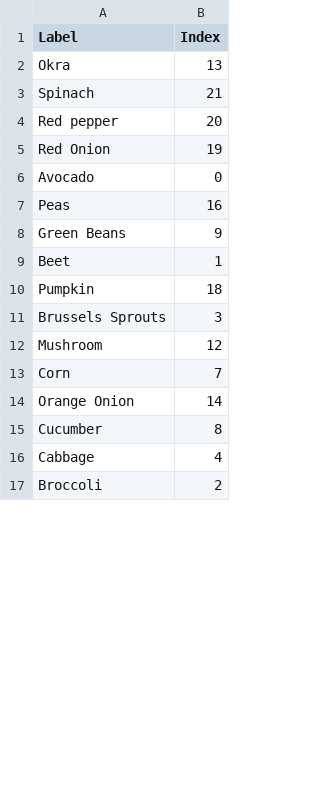
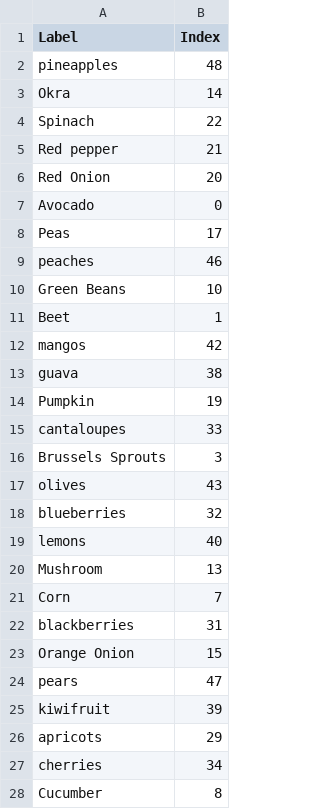
Before and after one commit to TruptiSamant/neural-chefs, a CSV file: app/models/labels.csv, drawn as a sheet; only a part is shown; the shorter side is filled out with more unchanged rows; the diff covers the shown part only.

Commit message:
Mobilenet pretrained model

```diff
--- a/app/models/labels.csv
+++ b/app/models/labels.csv
@@ -1,15 +1,28 @@
 Label,Index
-Okra,13
-Spinach,21
-Red pepper,20
-Red Onion,19
+pineapples,48
+Okra,14
+Spinach,22
+Red pepper,21
+Red Onion,20
 Avocado,0
-Peas,16
-Green Beans,9
+Peas,17
+peaches,46
+Green Beans,10
 Beet,1
-Pumpkin,18
+mangos,42
+guava,38
+Pumpkin,19
+cantaloupes,33
 Brussels Sprouts,3
-Mushroom,12
+olives,43
+blueberries,32
+lemons,40
+Mushroom,13
 Corn,7
-Orange Onion,14
+blackberries,31
+Orange Onion,15
+pears,47
+kiwifruit,39
+apricots,29
+cherries,34
 Cucumber,8
```
Also changed, not shown: 14 added rows and 8 edited cells elsewhere in this file, 15 other files.
